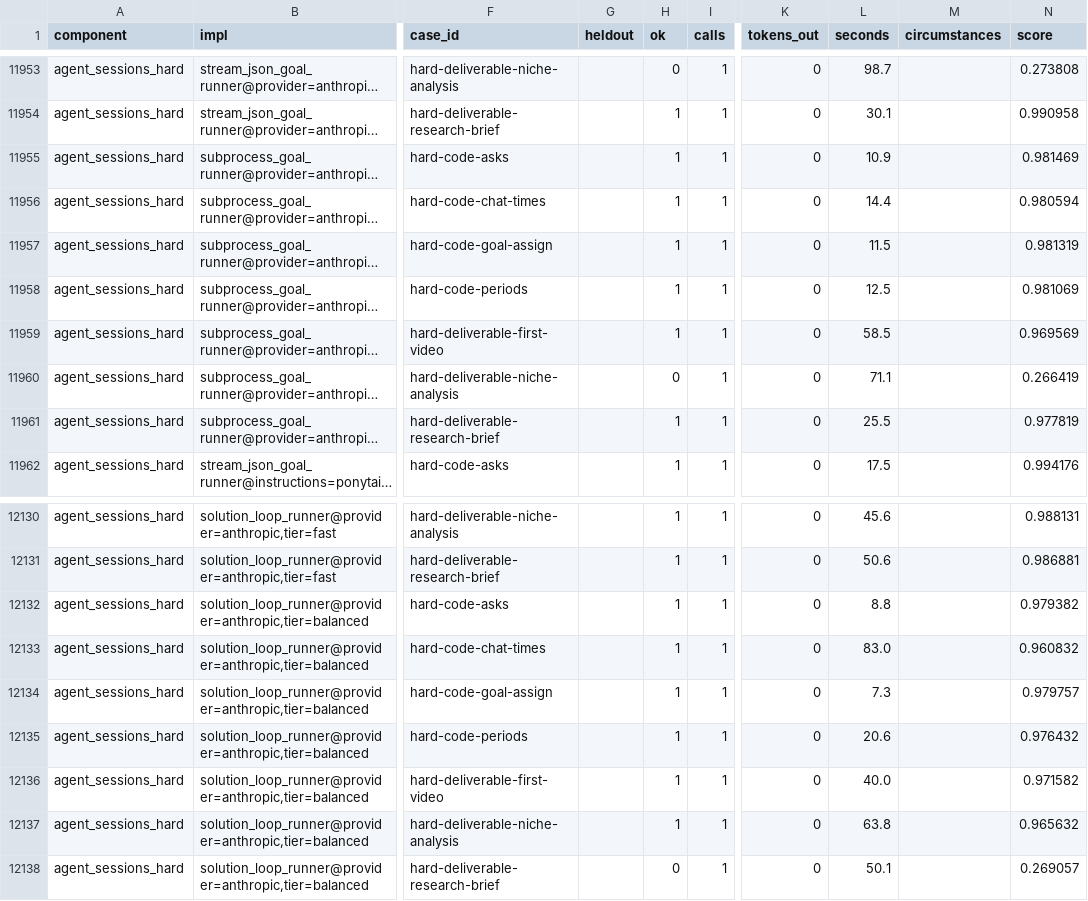
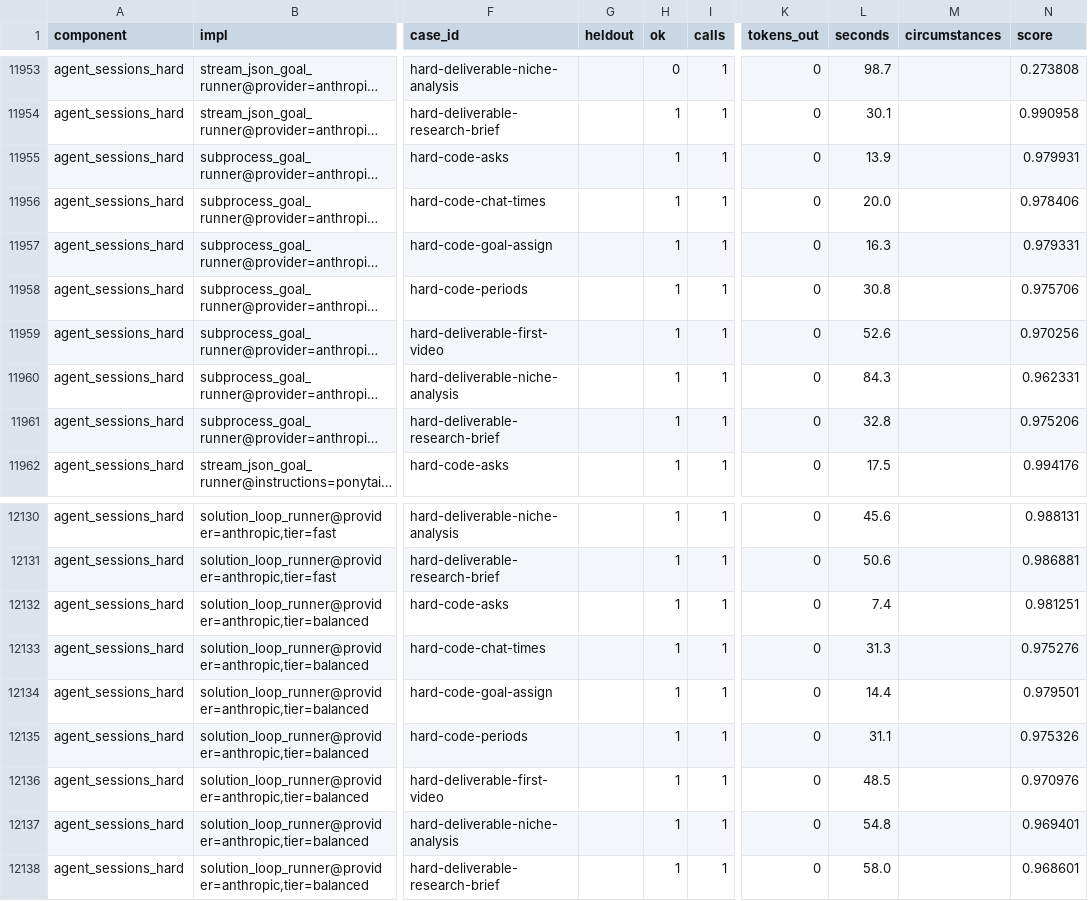
Before and after one commit to SpiritualData/ai-hub-of-hubs-structure, a CSV file: esoi/per_case.csv, drawn as a sheet; only a part is shown, gaps mark what is left out; long unchanged cells end in …; the diff names each change by its address in the sheet, - before the commit and + after, or states it on an @@ line.

```diff
--- a/esoi/per_case.csv
+++ b/esoi/per_case.csv
-L11955 (seconds): 10.9
+L11955 (seconds): 13.9
-N11955 (score): 0.981469
+N11955 (score): 0.979931
-L11956 (seconds): 14.4
+L11956 (seconds): 20.0
-N11956 (score): 0.980594
+N11956 (score): 0.978406
-L11957 (seconds): 11.5
+L11957 (seconds): 16.3
-N11957 (score): 0.981319
+N11957 (score): 0.979331
-L11958 (seconds): 12.5
+L11958 (seconds): 30.8
-N11958 (score): 0.981069
+N11958 (score): 0.975706
-L11959 (seconds): 58.5
+L11959 (seconds): 52.6
-N11959 (score): 0.969569
+N11959 (score): 0.970256
-H11960 (ok): 0
+H11960 (ok): 1
-L11960 (seconds): 71.1
+L11960 (seconds): 84.3
-N11960 (score): 0.266419
+N11960 (score): 0.962331
-L11961 (seconds): 25.5
+L11961 (seconds): 32.8
-N11961 (score): 0.977819
+N11961 (score): 0.975206
-L12132 (seconds): 8.8
+L12132 (seconds): 7.4
-N12132 (score): 0.979382
+N12132 (score): 0.981251
-L12133 (seconds): 83.0
+L12133 (seconds): 31.3
-N12133 (score): 0.960832
+N12133 (score): 0.975276
-L12134 (seconds): 7.3
+L12134 (seconds): 14.4
-N12134 (score): 0.979757
+N12134 (score): 0.979501
-L12135 (seconds): 20.6
+L12135 (seconds): 31.1
-N12135 (score): 0.976432
+N12135 (score): 0.975326
-L12136 (seconds): 40.0
+L12136 (seconds): 48.5
-N12136 (score): 0.971582
+N12136 (score): 0.970976
-L12137 (seconds): 63.8
+L12137 (seconds): 54.8
-N12137 (score): 0.965632
+N12137 (score): 0.969401
-H12138 (ok): 0
+H12138 (ok): 1
-L12138 (seconds): 50.1
+L12138 (seconds): 58.0
-N12138 (score): 0.269057
+N12138 (score): 0.968601
```
Also changed, not shown: esoi/results.csv, esoi/tracker/metrics.csv, 4 other files.
